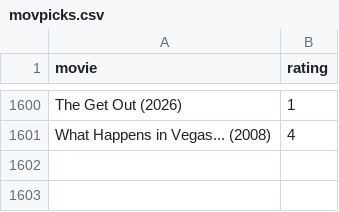
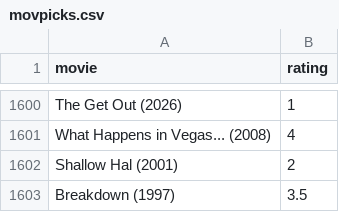
Before and after one commit to burakbayramli/kod, a CSV file: movpicks.csv, drawn as a sheet; only a part is shown, gaps mark what is left out; the diff names each change by its address in the sheet, - before the commit and + after, or states it on an @@ line.

```diff
--- a/movpicks.csv
+++ b/movpicks.csv
+row 1602: Shallow Hal (2001) | 2
+row 1603: Breakdown (1997) | 3.5
```
Also changed, not shown: movskips.csv.
